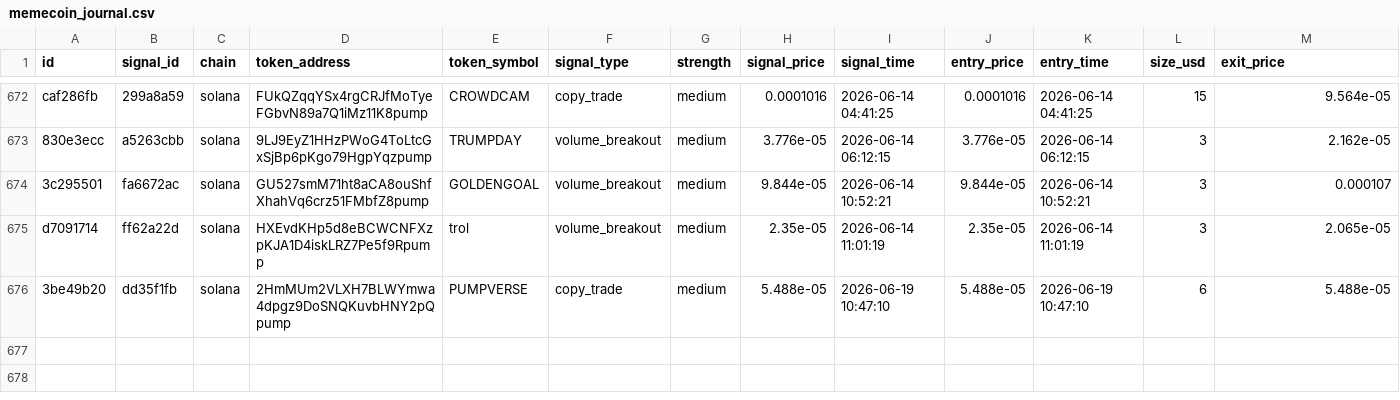
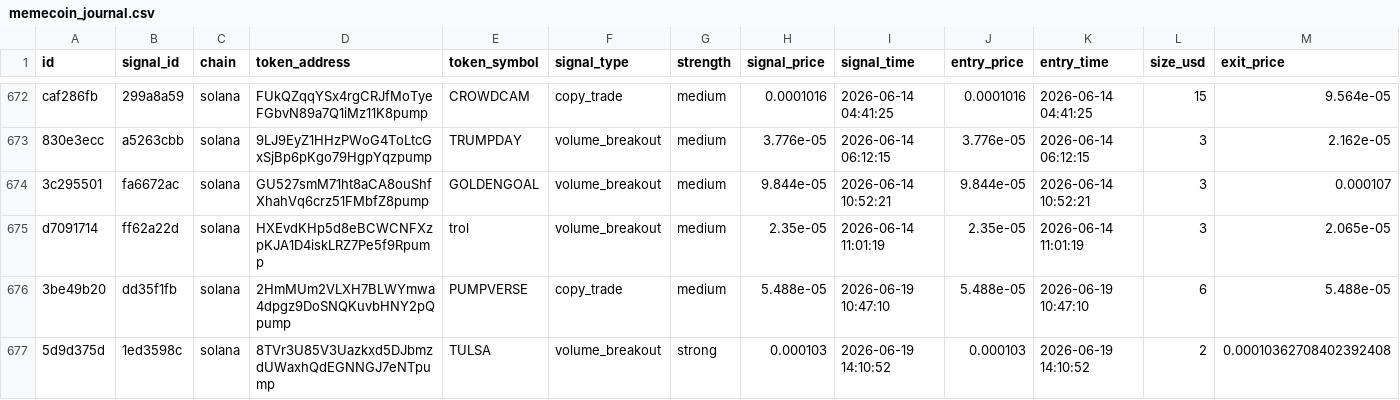
Before and after one commit to AMR200215/quant-bot, a CSV file: logs/memecoin_journal.csv, drawn as a sheet; only a part is shown, gaps mark what is left out; rows hold the shown columns only; the diff names each change by its address in the sheet, - before the commit and + after, or states it on an @@ line.

```diff
--- a/logs/memecoin_journal.csv
+++ b/logs/memecoin_journal.csv
+row 677: 5d9d375d | 1ed3598c | solana | 8TVr3U85V3Uazkxd5DJbmzdUWaxhQdEGNNGJ7eNTpump | TULSA | volume_breakout | strong | 0.000103 | 2026-06-19 14:10:52 | 0.000103 | 2026-06-19 14:10:52 | 2 | 0.00010362708402392408
```
Also changed, not shown: logs/memecoin_social_journal.csv.
